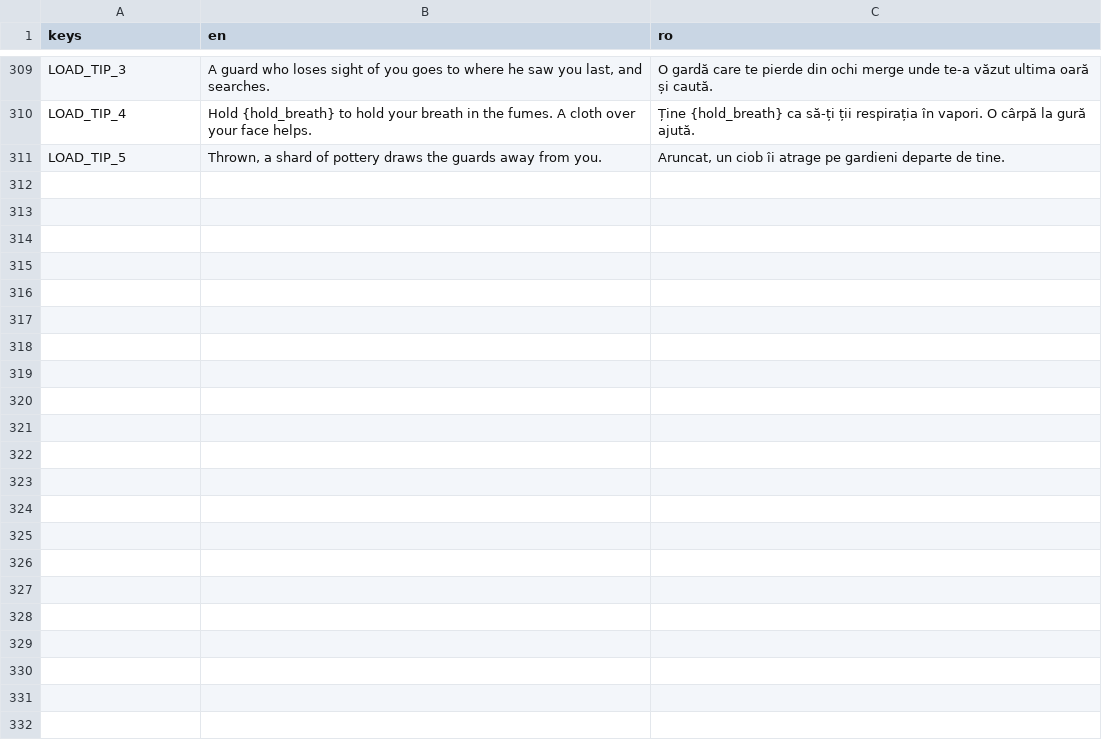
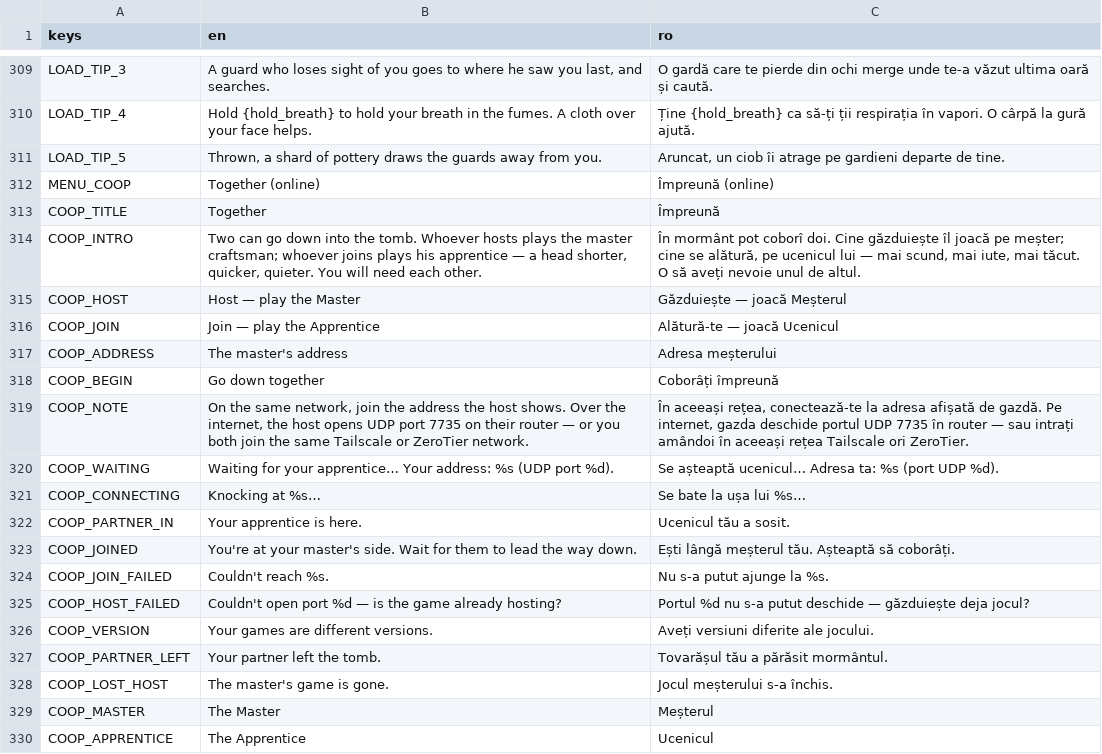
Before and after one commit to calinnedelcu/TheBuriedHands, a CSV file: localization/strings.csv, drawn as a sheet; only a part is shown, gaps mark what is left out; the diff covers the shown part only.

```diff
--- a/localization/strings.csv
+++ b/localization/strings.csv
@@ -311 +311,20 @@ LOAD_TIP_4,Hold {hold_breath} to hold your breath in the fumes. A cloth over you
 LOAD_TIP_5,"Thrown, a shard of pottery draws the guards away from you.","Aruncat, un ciob îi atrage pe gardieni departe de tine."
+MENU_COOP,Together (online),Împreună (online)
+COOP_TITLE,Together,Împreună
+COOP_INTRO,"Two can go down into the tomb. Whoever hosts plays the master craftsman; whoever joins plays his apprentice — a head shorter, quicker, quieter. You will need each other.","În mormânt pot coborî doi. Cine găzduiește îl joacă pe meșter; cine se alătură, pe ucenicul lui — mai scund, mai iute, mai tăcut. O să aveți nevoie unul de altul."
+COOP_HOST,Host — play the Master,Găzduiește — joacă Meșterul
+COOP_JOIN,Join — play the Apprentice,Alătură-te — joacă Ucenicul
+COOP_ADDRESS,The master's address,Adresa meșterului
+COOP_BEGIN,Go down together,Coborâți împreună
+COOP_NOTE,"On the same network, join the address the host shows. Over the internet, the host opens UDP port 7735 on their router — or you both join the same Tailscale or ZeroTier network.","În aceeași rețea, conectează-te la adresa afișată de gazdă. Pe internet, gazda deschide portul UDP 7735 în router — sau intrați amândoi în aceeași rețea Tailscale ori ZeroTier."
+COOP_WAITING,Waiting for your apprentice… Your address: %s (UDP port %d).,Se așteaptă ucenicul… Adresa ta: %s (port UDP %d).
+COOP_CONNECTING,Knocking at %s…,Se bate la ușa lui %s…
+COOP_PARTNER_IN,Your apprentice is here.,Ucenicul tău a sosit.
+COOP_JOINED,You're at your master's side. Wait for them to lead the way down.,Ești lângă meșterul tău. Așteaptă să coborâți.
+COOP_JOIN_FAILED,Couldn't reach %s.,Nu s-a putut ajunge la %s.
+COOP_HOST_FAILED,Couldn't open port %d — is the game already hosting?,Portul %d nu s-a putut deschide — găzduiește deja jocul?
+COOP_VERSION,Your games are different versions.,Aveți versiuni diferite ale jocului.
+COOP_PARTNER_LEFT,Your partner left the tomb.,Tovarășul tău a părăsit mormântul.
+COOP_LOST_HOST,The master's game is gone.,Jocul meșterului s-a închis.
+COOP_MASTER,The Master,Meșterul
+COOP_APPRENTICE,The Apprentice,Ucenicul
```
Also changed, not shown: 14 added rows elsewhere in this file, 50 other files.
